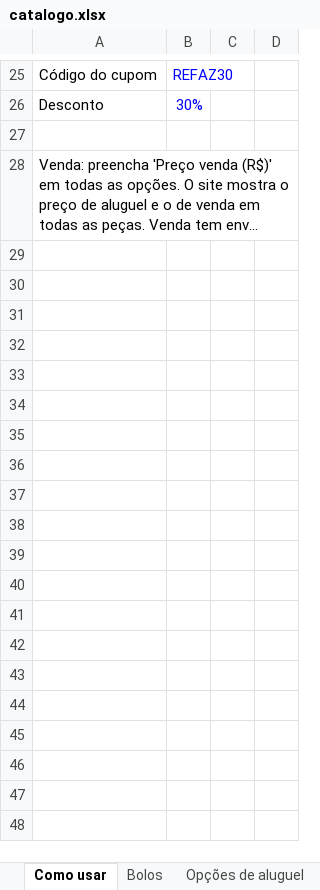
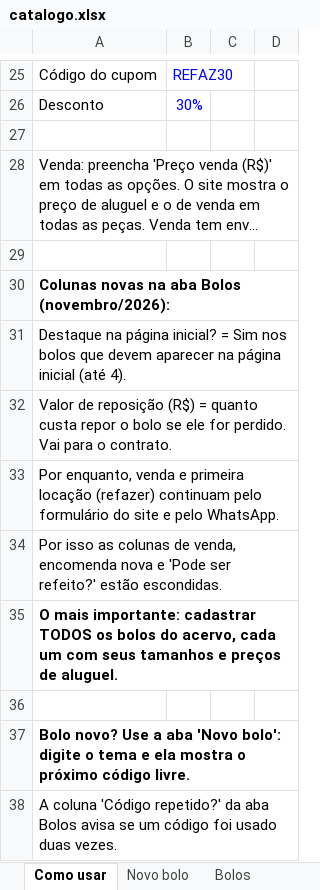
Before and after one commit to DanieSolinho/ateline, an Excel workbook: dados-fonte/catalogo.xlsx, sheet Como usar, drawn as a sheet; only a part is shown, gaps mark what is left out; long unchanged cells end in …; values as stored, in another font and other column widths than the file's, no borders; the diff names each change by its address in the sheet, - before the commit and + after, or states it on an @@ line.

```diff
--- a/dados-fonte/catalogo.xlsx (sheet Como usar)
+++ b/dados-fonte/catalogo.xlsx (sheet Como usar)
+sheet tab: Novo bolo
+row 29: (empty)
+row 30: Colunas novas na aba Bolos (novembro/2026):
+row 31: Destaque na página inicial? = Sim nos bolos que devem aparecer na página inicial (até 4).
+row 32: Valor de reposição (R$) = quanto custa repor o bolo se ele for perdido. Vai para o contrato.
+row 33: Por enquanto, venda e primeira locação (refazer) continuam pelo formulário do site e pelo WhatsApp.
+row 34: Por isso as colunas de venda, encomenda nova e 'Pode ser refeito?' estão escondidas.
+row 35: O mais importante: cadastrar TODOS os bolos do acervo, cada um com seus tamanhos e preços de aluguel.
+row 36: (empty)
+row 37: Bolo novo? Use a aba 'Novo bolo': digite o tema e ela mostra o próximo código livre.
+row 38: A coluna 'Código repetido?' da aba Bolos avisa se um código foi usado duas vezes.
```
Also changed, not shown: sheet Bolos, sheet Opções de aluguel, 7 other files.
